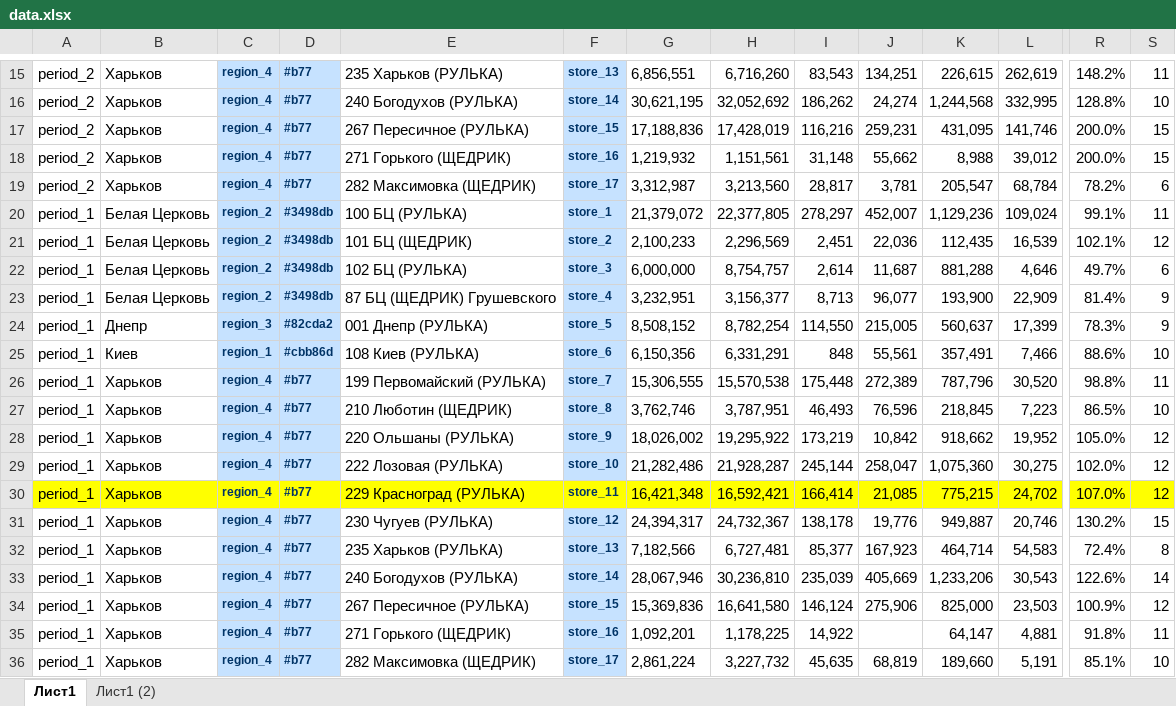
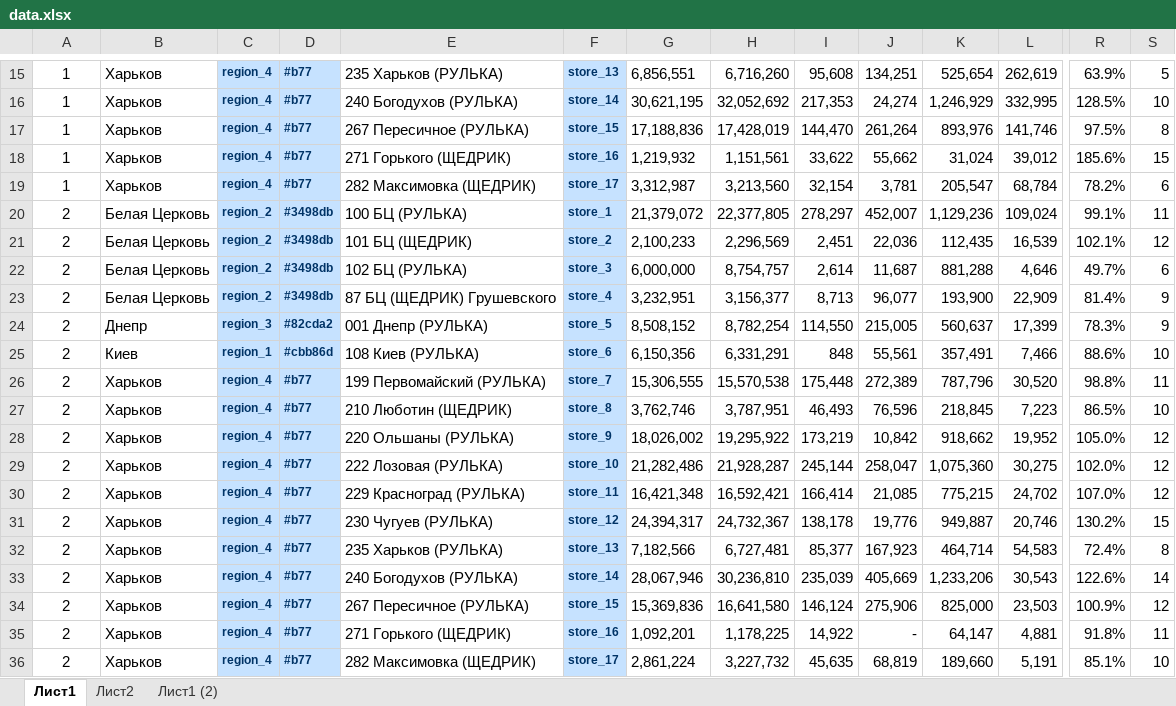
Before and after one commit to webdev1881/com, an Excel workbook: data.xlsx, sheet Лист1, drawn as a sheet; only a part is shown, gaps mark what is left out; values as stored, in another font and other column widths than the file's, no borders; the diff covers the shown part only; the diff names each change by its address in the sheet, - before the commit and + after, or states it on an @@ line.

```diff
--- a/data.xlsx (sheet Лист1)
+++ b/data.xlsx (sheet Лист1)
+sheet tab: Лист2
-A15:A19: period_2
+A15:A19: 1
-I15: 83,543
+I15: 95,608
-K15: 226,615
+K15: 525,654
-R15: 148.2%
+R15: 63.9%
-S15: 11
+S15: 5
-I16: 186,262
+I16: 217,353
-K16: 1,244,568
+K16: 1,246,929
-R16: 128.8%
+R16: 128.5%
-I17: 116,216
+I17: 144,470
-J17: 259,231
+J17: 261,264
-K17: 431,095
+K17: 893,976
-R17: 200.0%
+R17: 97.5%
-S17: 15
+S17: 8
-I18: 31,148
+I18: 33,622
-K18: 8,988
+K18: 31,024
-R18: 200.0%
+R18: 185.6%
-I19: 28,817
+I19: 32,154
-A20:A36: period_1
+A20:A36: 2
-A30:B30 fill: #FFFF00
+A30:B30 fill: none
-C30:D30 fill: #FFFF00
+C30:D30 fill: #C6E2FF
-E30 fill: #FFFF00
+E30 fill: none
-F30 fill: #FFFF00
+F30 fill: #C6E2FF
-G30:S30 fill: #FFFF00
+G30:S30 fill: none
-J35: (empty)
+J35: -
```
Also changed, not shown: 43 edited cells and cell formats elsewhere in this sheet, formulas that keep their value, 10 other files.
